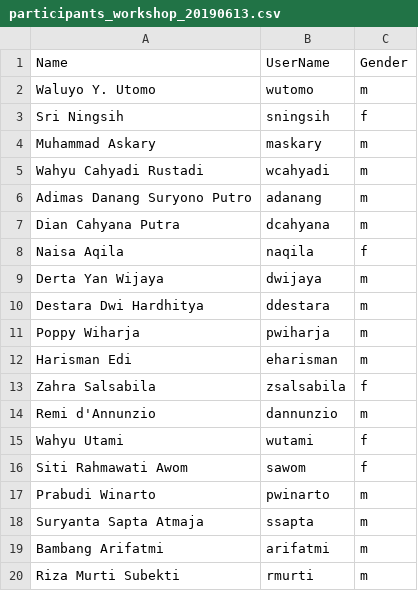
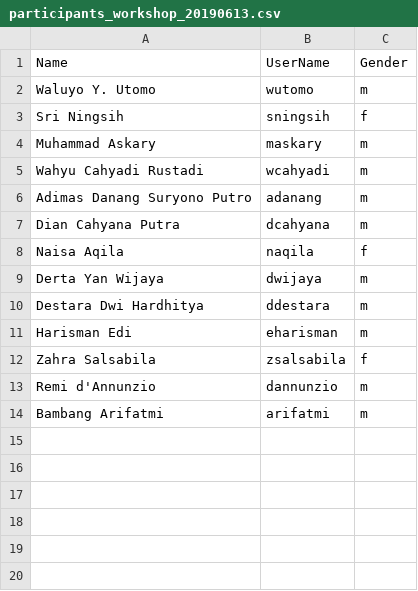
Before and after one commit to lecrabe/ws_idn_20190611, a CSV file: docs/participants_workshop_20190613.csv, drawn as a sheet.

Commit message:
night session

```diff
--- a/docs/participants_workshop_20190613.csv
+++ b/docs/participants_workshop_20190613.csv
@@ -10,3 +10,2 @@ Derta Yan Wijaya,dwijaya,m
 Destara Dwi Hardhitya,ddestara,m
-Poppy Wiharja,pwiharja,m
 Harisman Edi,eharisman,m
@@ -14,7 +13,2 @@ Zahra Salsabila,zsalsabila,f
 Remi d'Annunzio,dannunzio,m
-Wahyu Utami,wutami,f
-Siti Rahmawati Awom,sawom,f
-Prabudi Winarto,pwinarto,m
-Suryanta Sapta Atmaja,ssapta,m
 Bambang Arifatmi,arifatmi,m
-Riza Murti Subekti,rmurti,m
```
